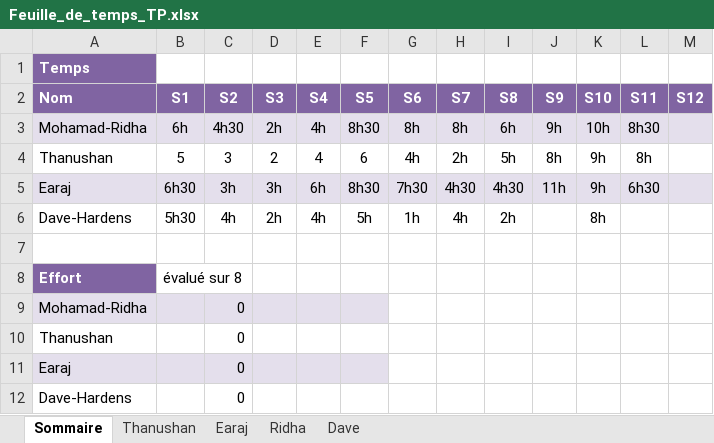
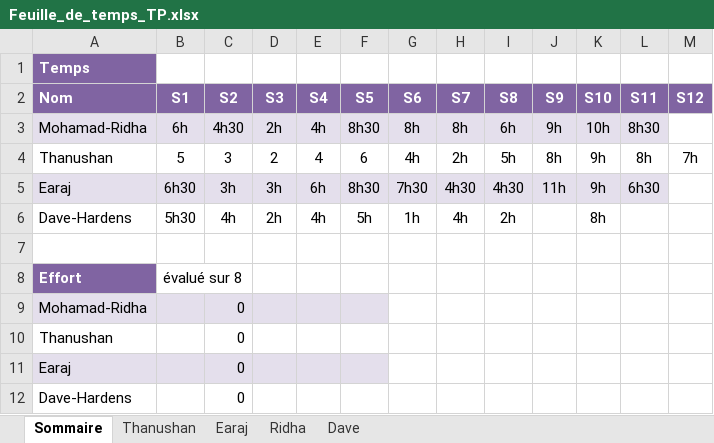
Before and after one commit to earaj/Tech2buy-webapp, an Excel workbook: Documents/Feuille_de_temps_TP.xlsx, sheet Sommaire, drawn as a sheet; values as stored, in another font and other column widths than the file's, no borders; the diff names each change by its address in the sheet, - before the commit and + after, or states it on an @@ line.

```diff
--- a/Documents/Feuille_de_temps_TP.xlsx (sheet Sommaire)
+++ b/Documents/Feuille_de_temps_TP.xlsx (sheet Sommaire)
-M3 fill: #E4DFEC
+M3 fill: none
-M4 (S12): (empty)
+M4 (S12): 7h
-M5 fill: #E4DFEC
+M5 fill: none
```
Also changed, not shown: sheet Thanushan, sheet Earaj, 1 other file.
